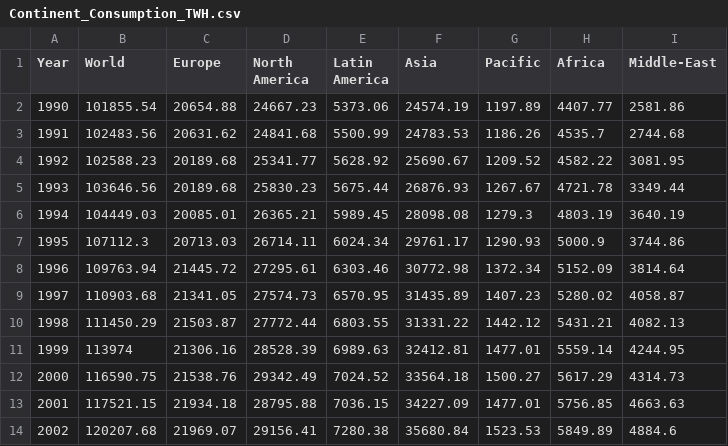
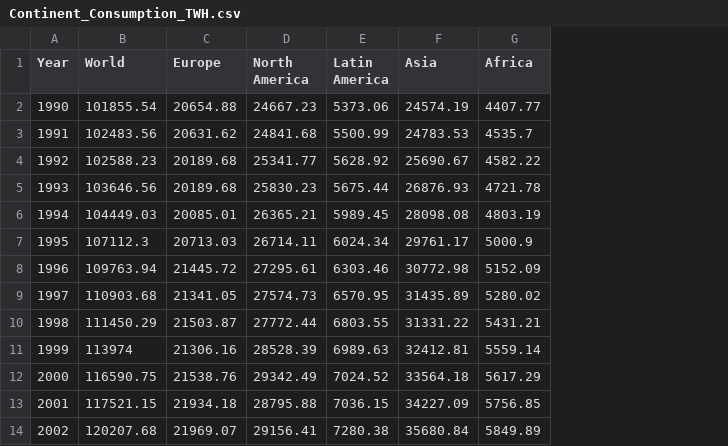
Before and after one commit to CIICAM/cursoR, a CSV file: tabelas/energy/Continent_Consumption_TWH.csv, drawn as a sheet; only a part is shown; the diff names each change by its address in the sheet, - before the commit and + after, or states it on an @@ line.

```diff
--- a/tabelas/energy/Continent_Consumption_TWH.csv
+++ b/tabelas/energy/Continent_Consumption_TWH.csv
-column G (Pacific), rows 2-14: 1197.89 | 1186.26 | 1209.52 | 1267.67 | 1279.3 | 1290.93 | 1372.34 | 1407.23 | 1442.12 | 1477.01 | 1500.27 | 1477.01 | 1523.53
-column I (Middle-East), rows 2-14: 2581.86 | 2744.68 | 3081.95 | 3349.44 | 3640.19 | 3744.86 | 3814.64 | 4058.87 | 4082.13 | 4244.95 | 4314.73 | 4663.63 | 4884.6
```
Also changed, not shown: 1 other file.
